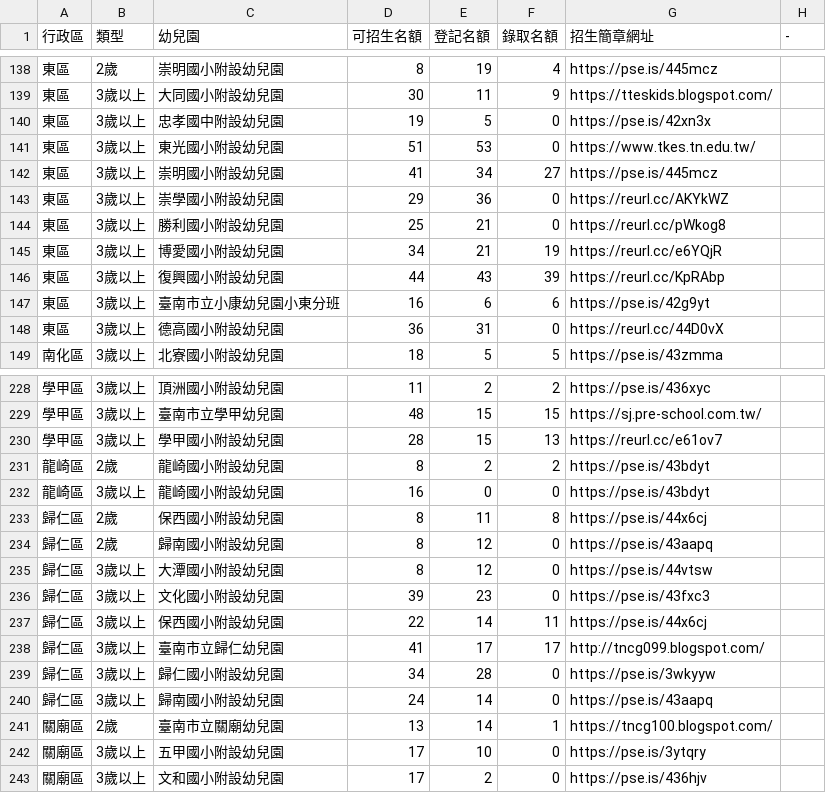
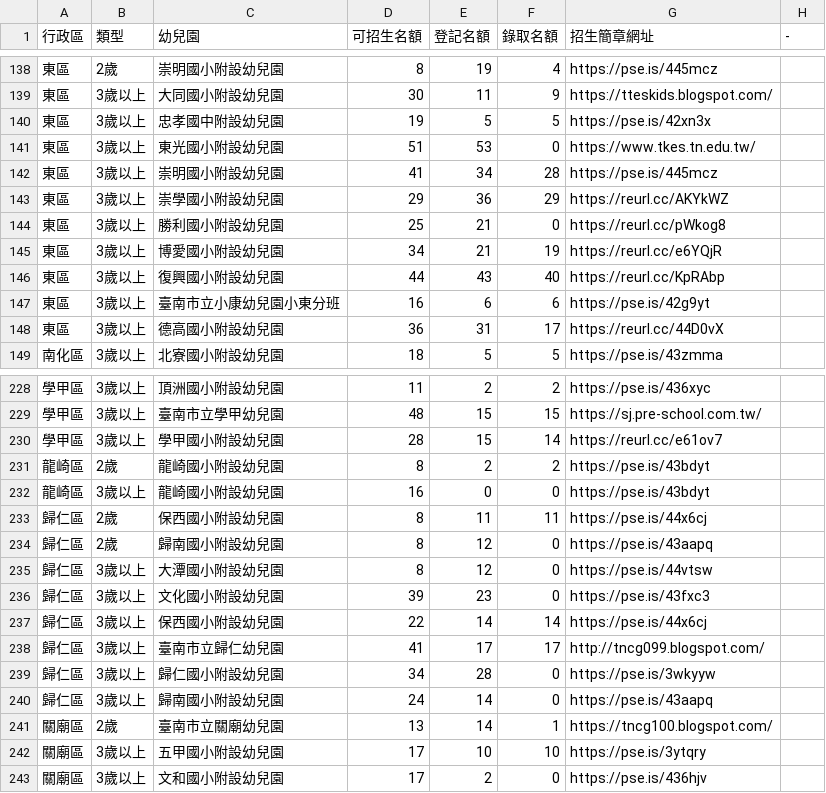
Before and after one commit to kiang/kid.tn.edu.tw, a CSV file: data/2022/data.csv, drawn as a sheet; only a part is shown, gaps mark what is left out; the diff covers the shown part only.

```diff
--- a/data/2022/data.csv
+++ b/data/2022/data.csv
@@ -139,11 +139,11 @@
 "東區 ",3歲以上,大同國小附設幼兒園,30,11,9,https://tteskids.blogspot.com/,
-"東區 ",3歲以上,忠孝國中附設幼兒園,19,5,0,https://pse.is/42xn3x,
+"東區 ",3歲以上,忠孝國中附設幼兒園,19,5,5,https://pse.is/42xn3x,
 "東區 ",3歲以上,東光國小附設幼兒園,51,53,0,https://www.tkes.tn.edu.tw/,
-"東區 ",3歲以上,崇明國小附設幼兒園,41,34,27,https://pse.is/445mcz,
-"東區 ",3歲以上,崇學國小附設幼兒園,29,36,0,https://reurl.cc/AKYkWZ,
+"東區 ",3歲以上,崇明國小附設幼兒園,41,34,28,https://pse.is/445mcz,
+"東區 ",3歲以上,崇學國小附設幼兒園,29,36,29,https://reurl.cc/AKYkWZ,
 "東區 ",3歲以上,勝利國小附設幼兒園,25,21,0,https://reurl.cc/pWkog8,
 "東區 ",3歲以上,博愛國小附設幼兒園,34,21,19,https://reurl.cc/e6YQjR,
-"東區 ",3歲以上,復興國小附設幼兒園,44,43,39,https://reurl.cc/KpRAbp,
+"東區 ",3歲以上,復興國小附設幼兒園,44,43,40,https://reurl.cc/KpRAbp,
 "東區 ",3歲以上,臺南市立小康幼兒園小東分班,16,6,6,https://pse.is/42g9yt,
-"東區 ",3歲以上,德高國小附設幼兒園,36,31,0,https://reurl.cc/44D0vX,
+"東區 ",3歲以上,德高國小附設幼兒園,36,31,17,https://reurl.cc/44D0vX,
 南化區,3歲以上,北寮國小附設幼兒園,18,5,5,https://pse.is/43zmma,
@@ -229,6 +229,6 @@
 學甲區,3歲以上,臺南市立學甲幼兒園,48,15,15,https://sj.pre-school.com.tw/,
-學甲區,3歲以上,學甲國小附設幼兒園,28,15,13,https://reurl.cc/e61ov7,
+學甲區,3歲以上,學甲國小附設幼兒園,28,15,14,https://reurl.cc/e61ov7,
 龍崎區,2歲,龍崎國小附設幼兒園,8,2,2,https://pse.is/43bdyt,
 龍崎區,3歲以上,龍崎國小附設幼兒園,16,0,0,https://pse.is/43bdyt,
-歸仁區,2歲,保西國小附設幼兒園,8,11,8,https://pse.is/44x6cj,
+歸仁區,2歲,保西國小附設幼兒園,8,11,11,https://pse.is/44x6cj,
 歸仁區,2歲,歸南國小附設幼兒園,8,12,0,https://pse.is/43aapq,
@@ -236,3 +236,3 @@
 歸仁區,3歲以上,文化國小附設幼兒園,39,23,0,https://pse.is/43fxc3,
-歸仁區,3歲以上,保西國小附設幼兒園,22,14,11,https://pse.is/44x6cj,
+歸仁區,3歲以上,保西國小附設幼兒園,22,14,14,https://pse.is/44x6cj,
 歸仁區,3歲以上,臺南市立歸仁幼兒園,41,17,17,http://tncg099.blogspot.com/,
@@ -241,3 +241,3 @@
 關廟區,2歲,臺南市立關廟幼兒園,13,14,1,https://tncg100.blogspot.com/,
-關廟區,3歲以上,五甲國小附設幼兒園,17,10,0,https://pse.is/3ytqry,
+關廟區,3歲以上,五甲國小附設幼兒園,17,10,10,https://pse.is/3ytqry,
 關廟區,3歲以上,文和國小附設幼兒園,17,2,0,https://pse.is/436hjv,
```
Also changed, not shown: 17 edited cells elsewhere in this file, data/2022/nonprofit.csv, 1 other file.
